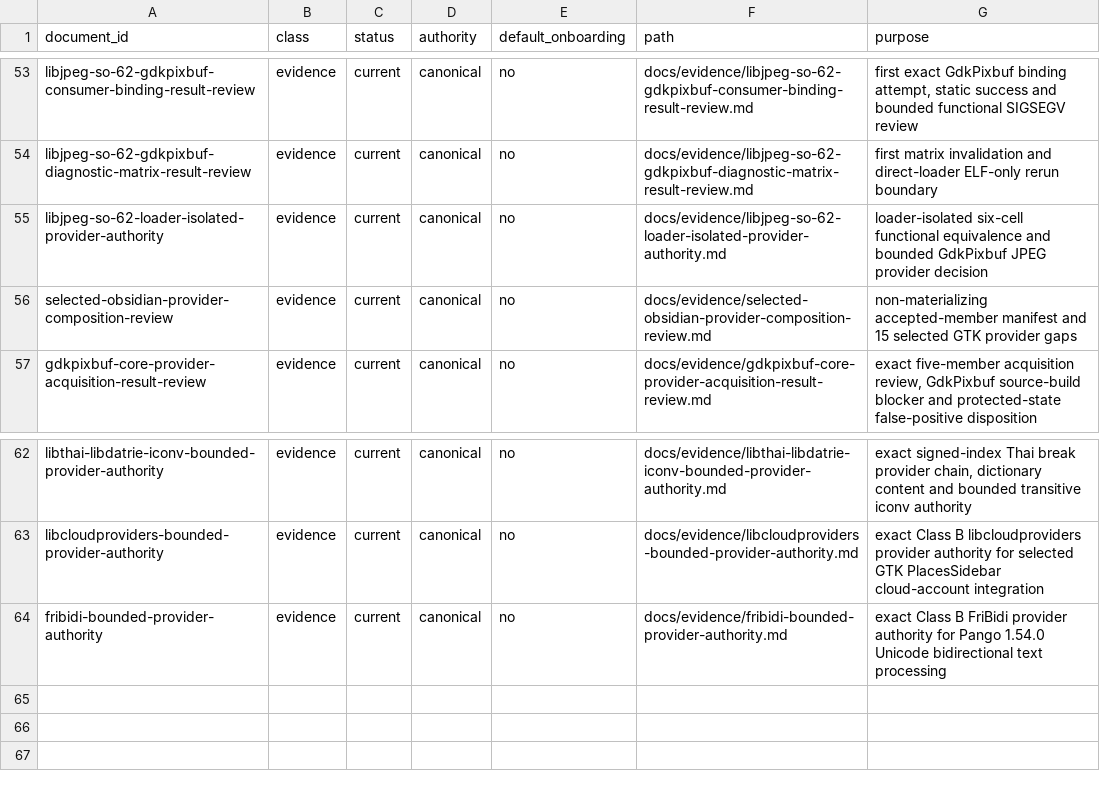
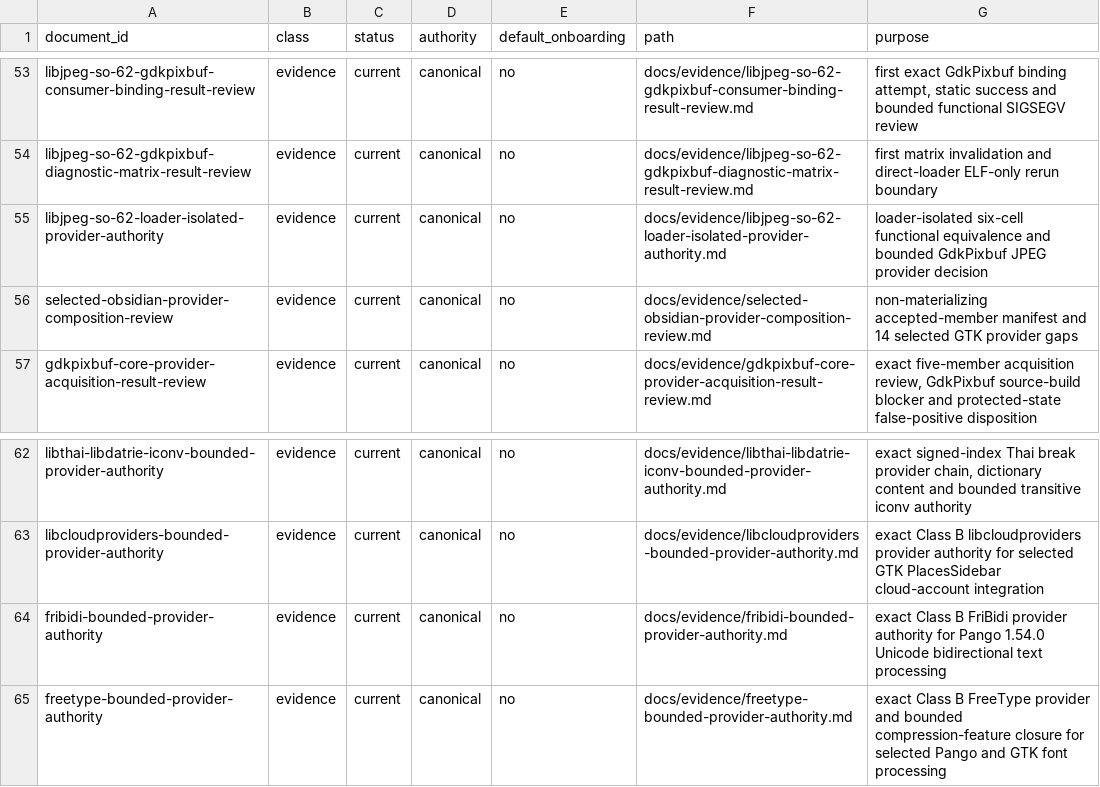
Before and after one commit to daylight-00/termux-native-desktop, a TSV file: docs/catalog.tsv, drawn as a sheet; only a part is shown, gaps mark what is left out.

```diff
--- a/docs/catalog.tsv
+++ b/docs/catalog.tsv
@@ -55,3 +55,3 @@ libjpeg-so-62-gdkpixbuf-diagnostic-matrix-result-review	evidence	current	canonic
 libjpeg-so-62-loader-isolated-provider-authority	evidence	current	canonical	no	docs/evidence/libjpeg-so-62-loader-isolated-provider-authority.md	loader-isolated six-cell functional equivalence and bounded GdkPixbuf JPEG provider decision
-selected-obsidian-provider-composition-review	evidence	current	canonical	no	docs/evidence/selected-obsidian-provider-composition-review.md	non-materializing accepted-member manifest and 15 selected GTK provider gaps
+selected-obsidian-provider-composition-review	evidence	current	canonical	no	docs/evidence/selected-obsidian-provider-composition-review.md	non-materializing accepted-member manifest and 14 selected GTK provider gaps
 gdkpixbuf-core-provider-acquisition-result-review	evidence	current	canonical	no	docs/evidence/gdkpixbuf-core-provider-acquisition-result-review.md	exact five-member acquisition review, GdkPixbuf source-build blocker and protected-state false-positive disposition
@@ -64 +64,2 @@ libcloudproviders-bounded-provider-authority	evidence	current	canonical	no	docs/
 fribidi-bounded-provider-authority	evidence	current	canonical	no	docs/evidence/fribidi-bounded-provider-authority.md	exact Class B FriBidi provider authority for Pango 1.54.0 Unicode bidirectional text processing
+freetype-bounded-provider-authority	evidence	current	canonical	no	docs/evidence/freetype-bounded-provider-authority.md	exact Class B FreeType provider and bounded compression-feature closure for selected Pango and GTK font processing
```
Also changed, not shown: experiments/glibc/selected-obsidian-provider-authority/review/provider-claim-classification-metadata.tsv, experiments/glibc/selected-obsidian-provider-authority/review/provider-claim-classification.tsv, 23 other files.
